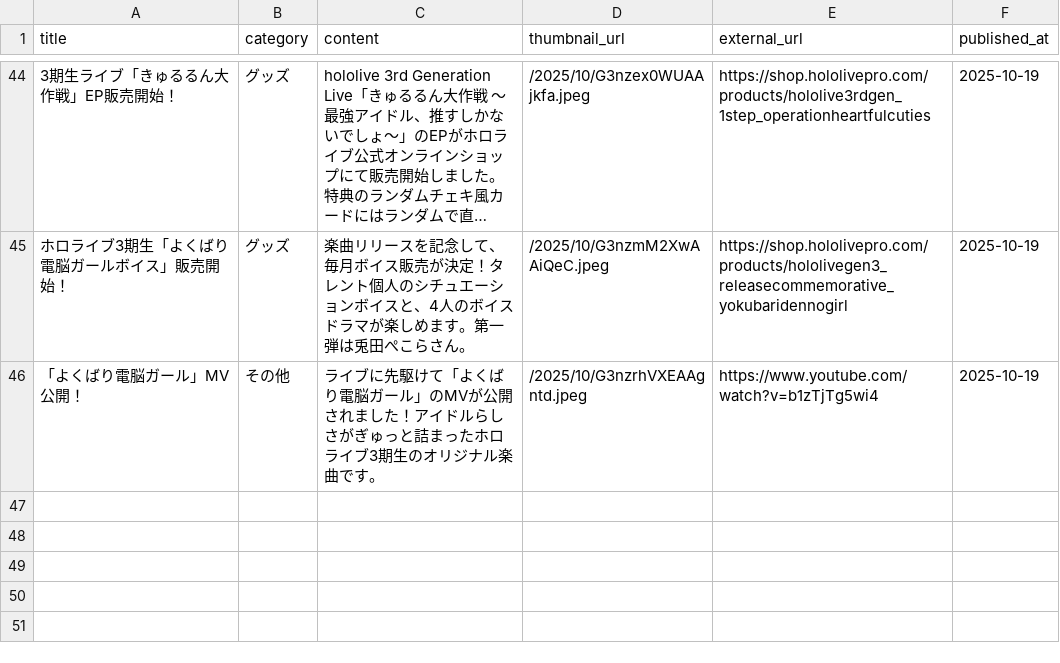
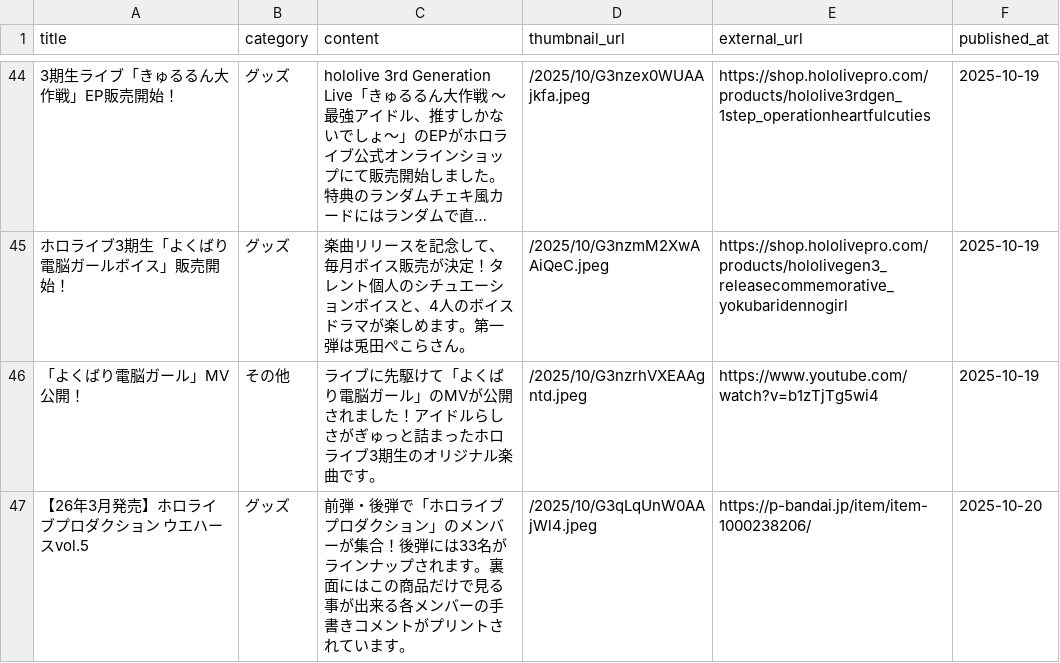
Before and after one commit to wtnb-yk/shirogane-holy-knights, a CSV file: tools/data/news.csv, drawn as a sheet; only a part is shown, gaps mark what is left out; long unchanged cells end in …; the diff names each change by its address in the sheet, - before the commit and + after, or states it on an @@ line.

Commit message:
feat: add new special event type for Hololive production wafer release

```diff
--- a/tools/data/news.csv
+++ b/tools/data/news.csv
+row 47: 【26年3月発売】ホロライブプロダクション ウエハースvol.5 | グッズ | 前弾・後弾で「ホロライブプロダクション」のメンバーが集合！後弾には33名がラインナップされます。裏面にはこの商品だけで見る事が出来る各メンバーの手書きコメントがプリントされています。 | /2025/10/G3qLqUnW0AAjWl4.jpeg | https://p-bandai.jp/item/item-1000238206/ | 2025-10-20
```
